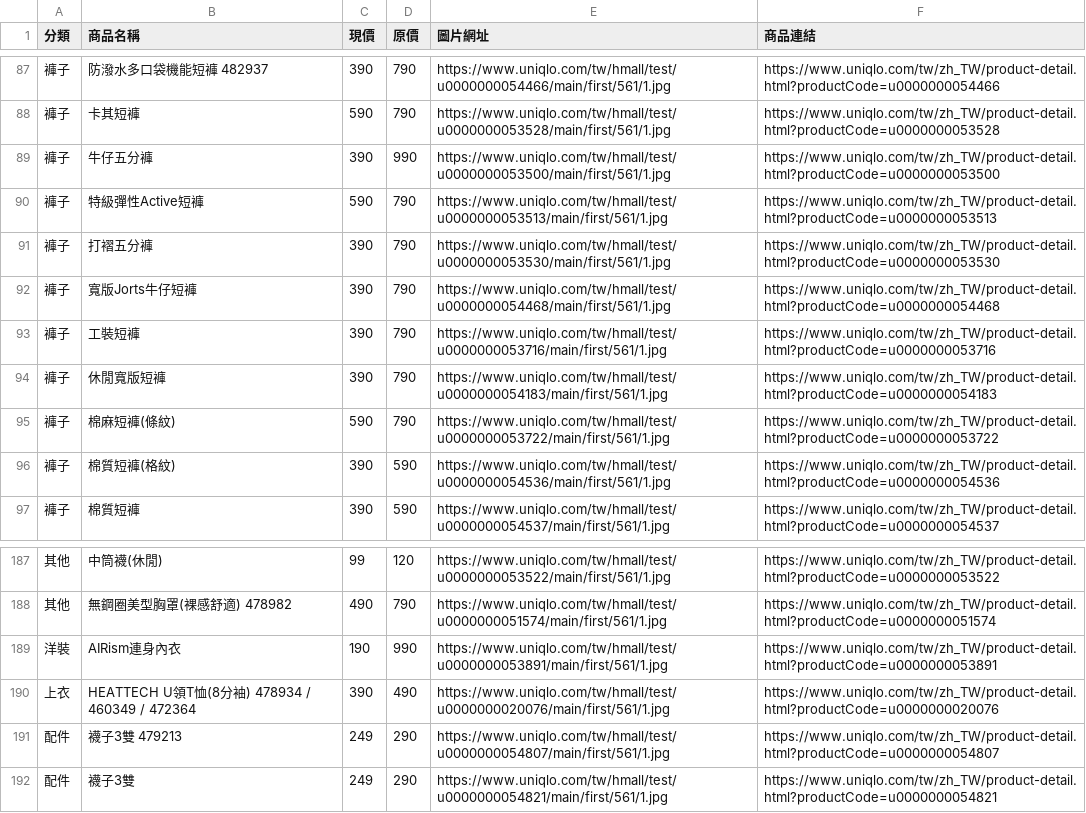
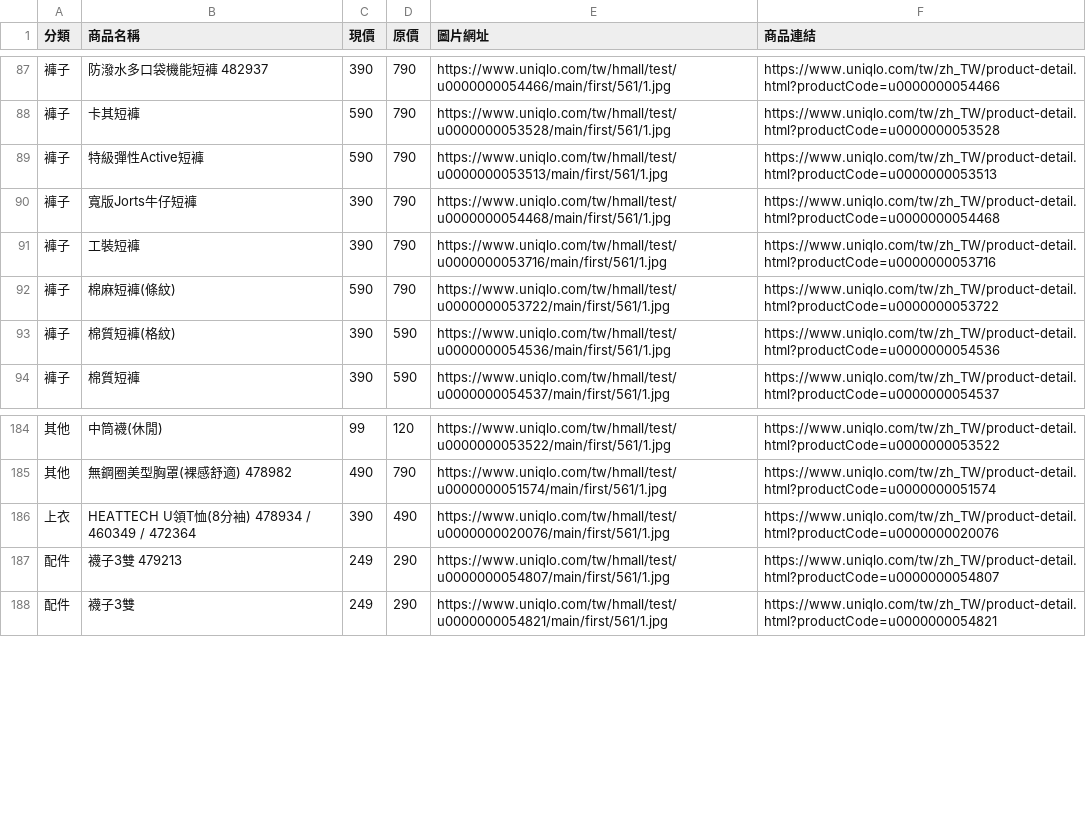
Before and after one commit to mooder16/on-sell-tracker, a CSV file: daily_deals.csv, drawn as a sheet; only a part is shown, gaps mark what is left out; the diff names each change by its address in the sheet, - before the commit and + after, or states it on an @@ line.

```diff
--- a/daily_deals.csv
+++ b/daily_deals.csv
-row 89: 褲子 | 牛仔五分褲 | 390 | 990 | https://www.uniqlo.com/tw/hmall/test/u0000000053500/main/first/561/1.jpg | https://www.uniqlo.com/tw/zh_TW/product-detail.html?productCode=u0000000053500
-row 91: 褲子 | 打褶五分褲 | 390 | 790 | https://www.uniqlo.com/tw/hmall/test/u0000000053530/main/first/561/1.jpg | https://www.uniqlo.com/tw/zh_TW/product-detail.html?productCode=u0000000053530
-row 94: 褲子 | 休閒寬版短褲 | 390 | 790 | https://www.uniqlo.com/tw/hmall/test/u0000000054183/main/first/561/1.jpg | https://www.uniqlo.com/tw/zh_TW/product-detail.html?productCode=u0000000054183
-row 189: 洋裝 | AIRism連身內衣 | 190 | 990 | https://www.uniqlo.com/tw/hmall/test/u0000000053891/main/first/561/1.jpg | https://www.uniqlo.com/tw/zh_TW/product-detail.html?productCode=u0000000053891
```
Also changed, not shown: 5 other files.
